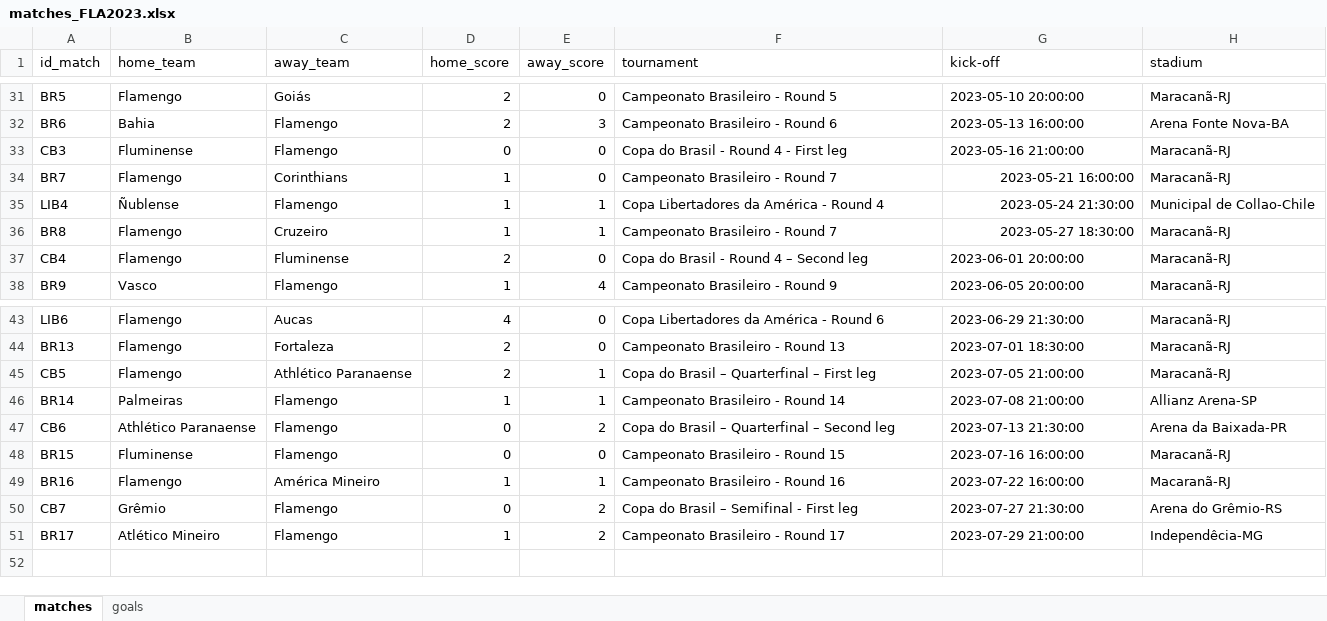
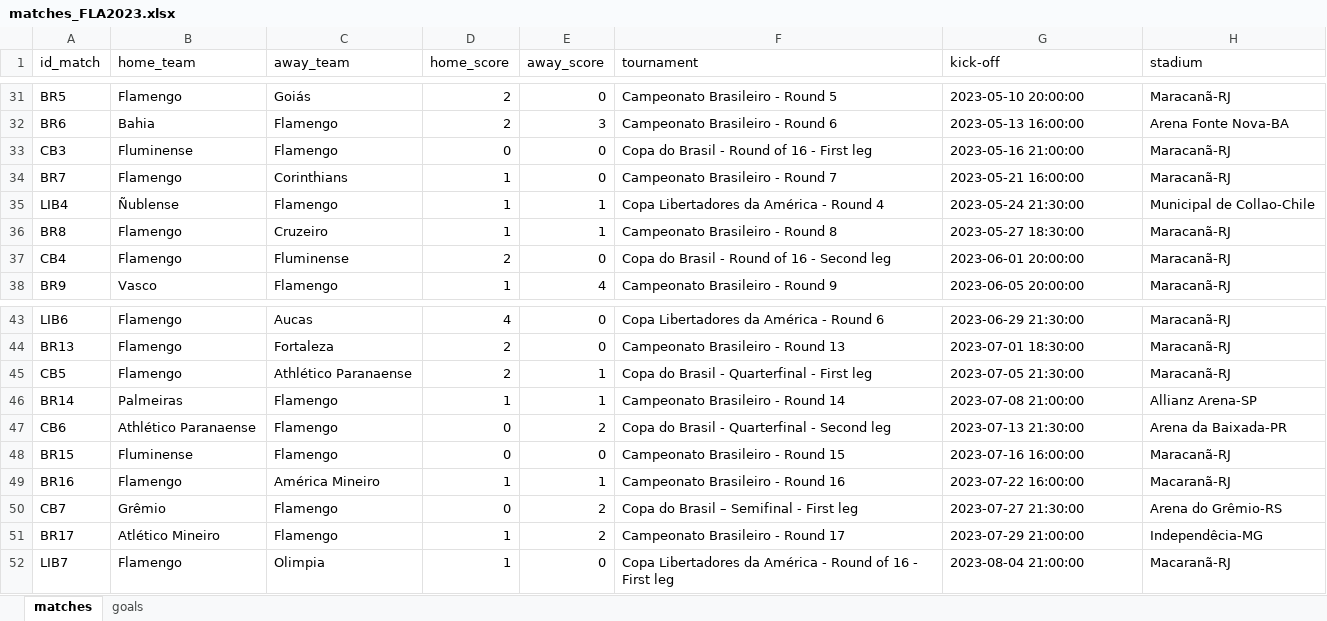
Before and after one commit to williamjouse/jogos-Flamengo-2023, an Excel workbook: data/matches_FLA2023.xlsx, sheet matches, drawn as a sheet; only a part is shown, gaps mark what is left out; values as stored, in another font and other column widths than the file's, no borders; the diff names each change by its address in the sheet, - before the commit and + after, or states it on an @@ line.

```diff
--- a/data/matches_FLA2023.xlsx (sheet matches)
+++ b/data/matches_FLA2023.xlsx (sheet matches)
-F33 (tournament): Copa do Brasil - Round 4 - First leg
+F33 (tournament): Copa do Brasil - Round of 16 - First leg
-G34:G36 alignment: right
+G34:G36 alignment: left
-F36 (tournament): Campeonato Brasileiro - Round 7
+F36 (tournament): Campeonato Brasileiro - Round 8
-F37 (tournament): Copa do Brasil - Round 4 – Second leg
+F37 (tournament): Copa do Brasil - Round of 16 - Second leg
-F45 (tournament): Copa do Brasil – Quarterfinal – First leg
+F45 (tournament): Copa do Brasil - Quarterfinal - First leg
-G45 (kick-off): 2023-07-05 21:00:00
+G45 (kick-off): 2023-07-05 21:30:00
-F47 (tournament): Copa do Brasil – Quarterfinal – Second leg
+F47 (tournament): Copa do Brasil - Quarterfinal - Second leg
+row 52: LIB7 | Flamengo | Olimpia | 1 | 0 | Copa Libertadores da América - Round of 16 - First leg | 2023-08-04 21:00:00 | Macaranã-RJ
```
Also changed, not shown: sheet goals, 10 other files.
